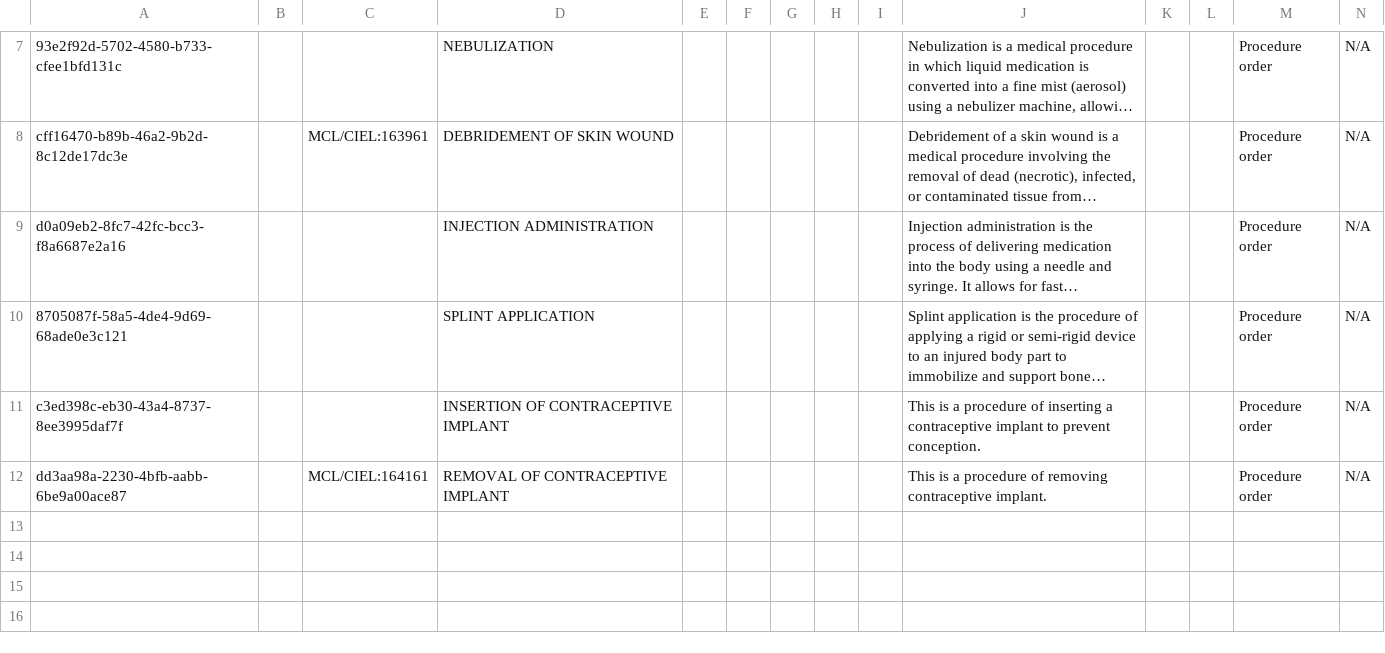
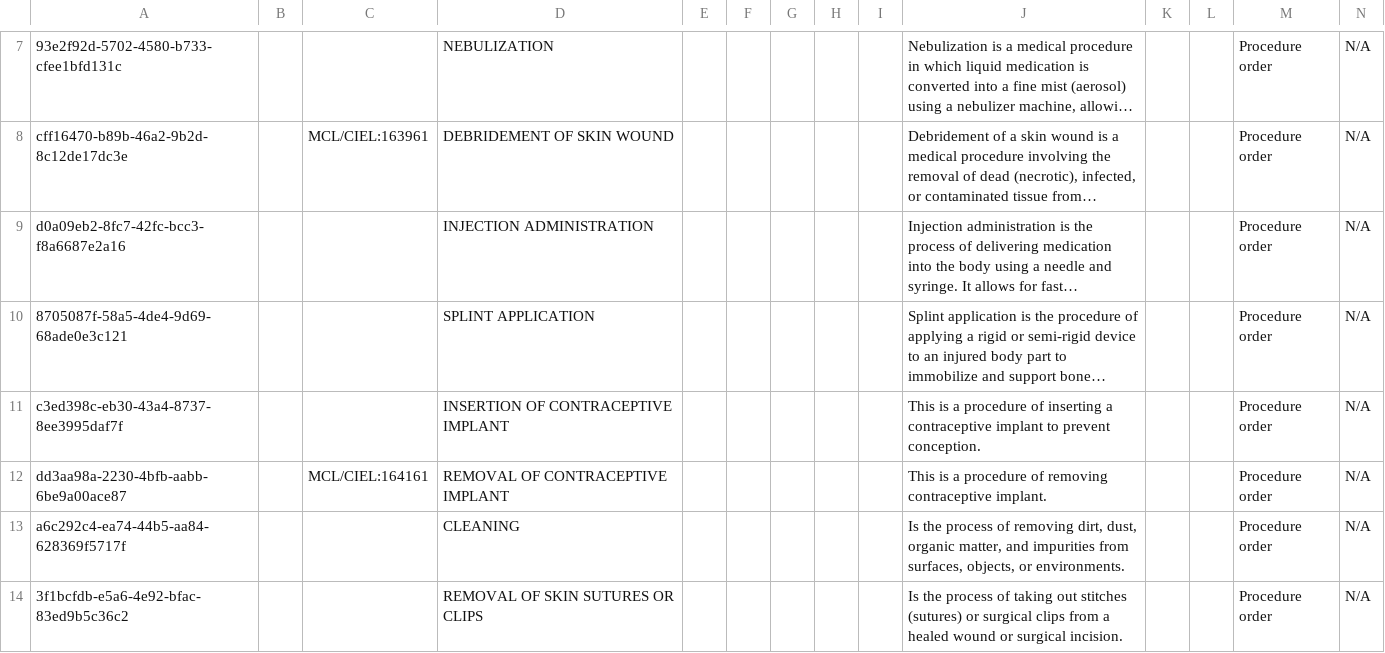
Before and after one commit to Kipkemoii/openmrs-content-amrs, a CSV file: configuration/backend_configuration/concepts/procedureconcepts.csv, drawn as a sheet; only a part is shown, gaps mark what is left out; long unchanged cells end in …; rows hold the shown columns only; the diff names each change by its address in the sheet, - before the commit and + after, or states it on an @@ line.

```diff
--- a/configuration/backend_configuration/concepts/procedureconcepts.csv
+++ b/configuration/backend_configuration/concepts/procedureconcepts.csv
+row 13: a6c292c4-ea74-44b5-aa84-628369f5717f |  |  | CLEANING |  |  |  |  |  | Is the process of removing dirt, dust, organic matter, and impurities from surfaces, objects, or environments. |  |  | Procedure order | N/A
+row 14: 3f1bcfdb-e5a6-4e92-bfac-83ed9b5c36c2 |  |  | REMOVAL OF SKIN SUTURES OR CLIPS |  |  |  |  |  | Is the process of taking out stitches (sutures) or surgical clips from a healed wound or surgical incision. |  |  | Procedure order | N/A
```
Also changed, not shown: configuration/backend_configuration/conceptsets/billableservicessets.csv, configuration/backend_configuration/conceptsets/labsets.csv, 9 other files.
